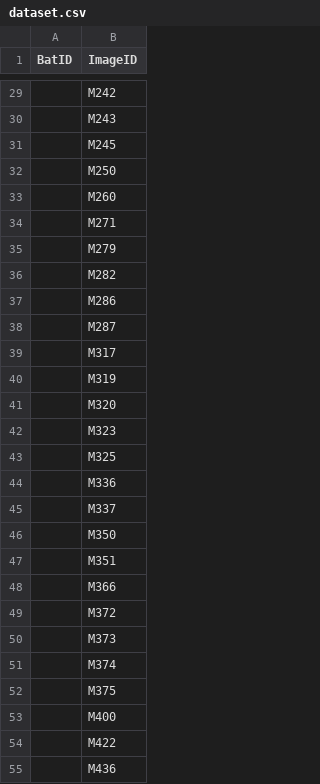
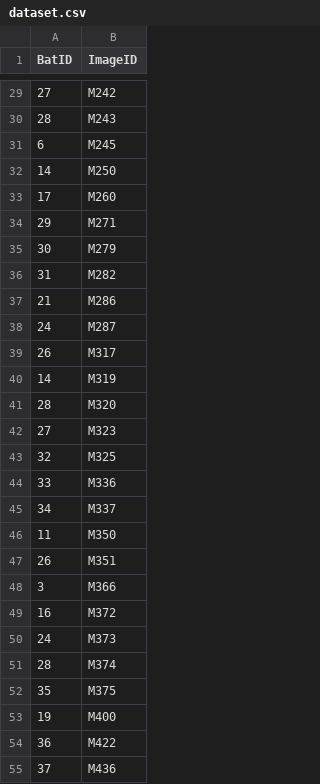
Before and after one commit to robbyph/Wing-Segmentation, a CSV file: Dataset/dataset.csv, drawn as a sheet; only a part is shown, gaps mark what is left out; the diff covers the shown part only.

```diff
--- a/Dataset/dataset.csv
+++ b/Dataset/dataset.csv
@@ -29,27 +29,27 @@
-,M242
-,M243
-,M245
-,M250
-,M260
-,M271
-,M279
-,M282
-,M286
-,M287
-,M317
-,M319
-,M320
-,M323
-,M325
-,M336
-,M337
-,M350
-,M351
-,M366
-,M372
-,M373
-,M374
-,M375
-,M400
-,M422
-,M436
+27,M242
+28,M243
+6,M245
+14,M250
+17,M260
+29,M271
+30,M279
+31,M282
+21,M286
+24,M287
+26,M317
+14,M319
+28,M320
+27,M323
+32,M325
+33,M336
+34,M337
+11,M350
+26,M351
+3,M366
+16,M372
+24,M373
+28,M374
+35,M375
+19,M400
+36,M422
+37,M436
```
Also changed, not shown: 43 edited cells elsewhere in this file.
